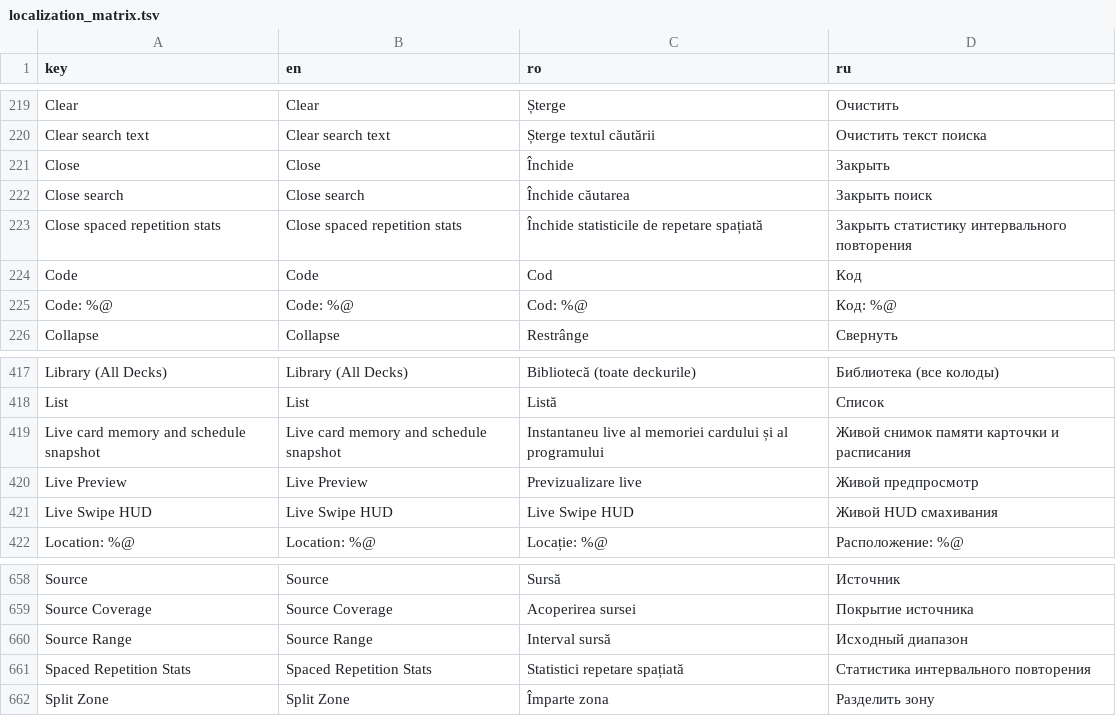
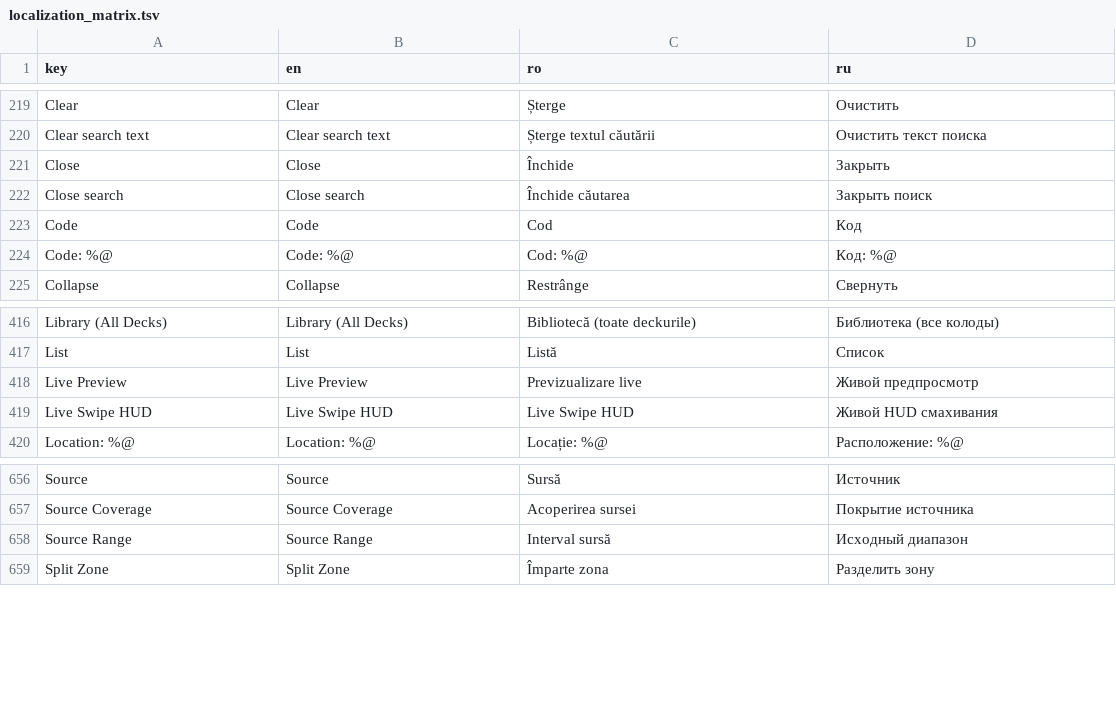
Before and after one commit to ionis789/QuizFlash, a TSV file: Docs/UI-Dictionary/localization_matrix.tsv, drawn as a sheet; only a part is shown, gaps mark what is left out.

Commit message:
Share card preview sheet

```diff
--- a/Docs/UI-Dictionary/localization_matrix.tsv
+++ b/Docs/UI-Dictionary/localization_matrix.tsv
@@ -222,3 +222,2 @@ Close	Close	Închide	Закрыть
 Close search	Close search	Închide căutarea	Закрыть поиск
-Close spaced repetition stats	Close spaced repetition stats	Închide statisticile de repetare spațiată	Закрыть статистику интервального повторения
 Code	Code	Cod	Код
@@ -418,3 +417,2 @@ Library (All Decks)	Library (All Decks)	Bibliotecă (toate deckurile)	Библи
 List	List	Listă	Список
-Live card memory and schedule snapshot	Live card memory and schedule snapshot	Instantaneu live al memoriei cardului și al programului	Живой снимок памяти карточки и расписания
 Live Preview	Live Preview	Previzualizare live	Живой предпросмотр
@@ -660,3 +658,2 @@ Source Coverage	Source Coverage	Acoperirea sursei	Покрытие источн
 Source Range	Source Range	Interval sursă	Исходный диапазон
-Spaced Repetition Stats	Spaced Repetition Stats	Statistici repetare spațiată	Статистика интервального повторения
 Split Zone	Split Zone	Împarte zona	Разделить зону
```
Also changed, not shown: 9 other files.
